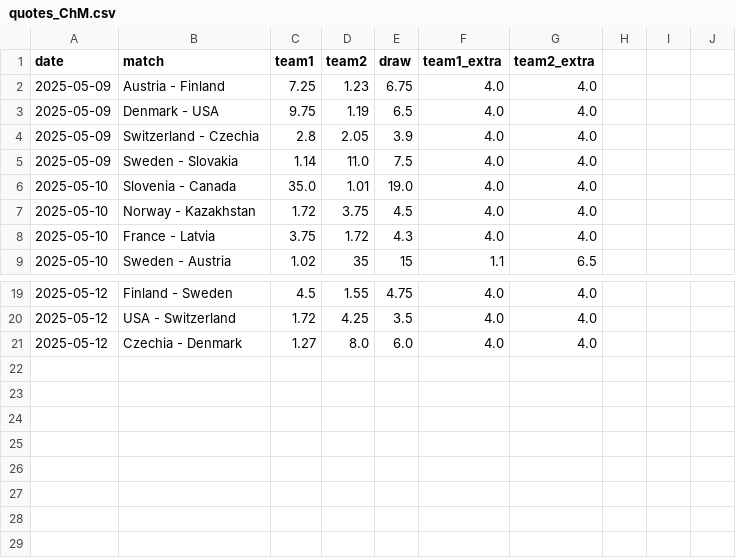
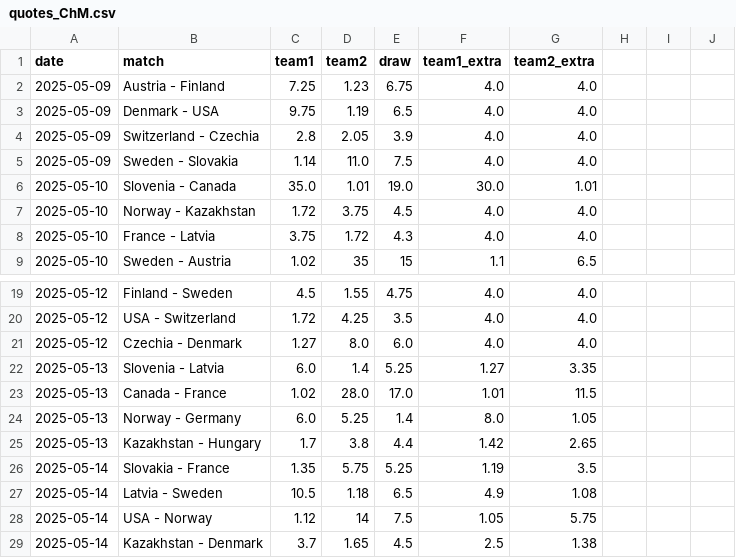
Before and after one commit to MauriceToast/Python_main, a CSV file: quotes_ChM.csv, drawn as a sheet; only a part is shown, gaps mark what is left out.

Commit message:
Update quotes_ChM.csv

```diff
--- a/quotes_ChM.csv
+++ b/quotes_ChM.csv
@@ -5,3 +5,3 @@ date,match,team1,team2,draw,team1_extra,team2_extra
 2025-05-09,Sweden - Slovakia,1.14,11.0,7.5,4.0,4.0
-2025-05-10,Slovenia - Canada,35.0,1.01,19.0,4.0,4.0
+2025-05-10,Slovenia - Canada,35.0,1.01,19.0,30.0,1.01
 2025-05-10,Norway - Kazakhstan,1.72,3.75,4.5,4.0,4.0
@@ -21 +21,9 @@ date,match,team1,team2,draw,team1_extra,team2_extra
 2025-05-12,Czechia - Denmark,1.27,8.0,6.0,4.0,4.0
+2025-05-13,Slovenia - Latvia,6.0,1.4,5.25,1.27,3.35
+2025-05-13,Canada - France,1.02,28.0,17.0,1.01,11.5
+2025-05-13,Norway - Germany,6.0,5.25,1.4,8.0,1.05
+2025-05-13,Kazakhstan - Hungary,1.7,3.8,4.4,1.42,2.65
+2025-05-14,Slovakia - France,1.35,5.75,5.25,1.19,3.5
+2025-05-14,Latvia - Sweden,10.5,1.18,6.5,4.9,1.08
+2025-05-14,USA - Norway,1.12,14,7.5,1.05,5.75
+2025-05-14,Kazakhstan - Denmark,3.7,1.65,4.5,2.5,1.38
```
